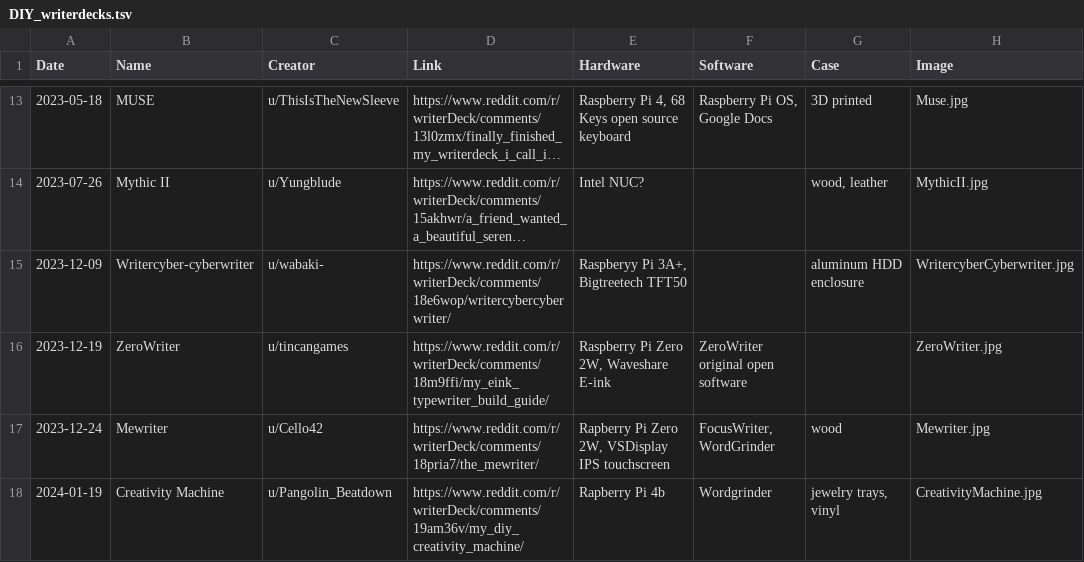
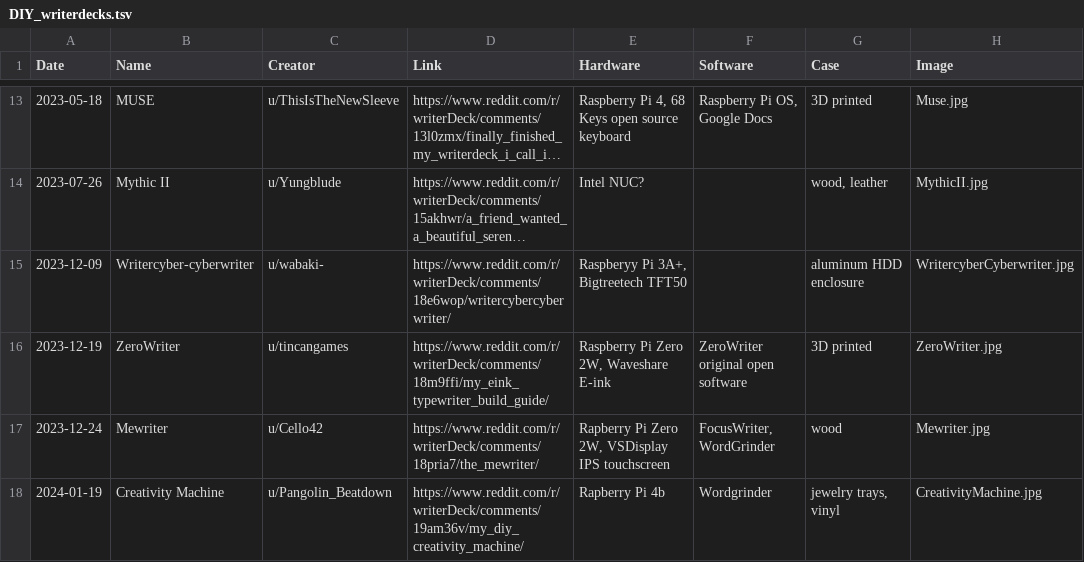
Before and after one commit to brsloan/writerDeck, a TSV file: data/DIY_writerdecks.tsv, drawn as a sheet; only a part is shown, gaps mark what is left out; long unchanged cells end in ….

Commit message:
added table details

```diff
--- a/data/DIY_writerdecks.tsv
+++ b/data/DIY_writerdecks.tsv
@@ -15,3 +15,3 @@ Date	Name	Creator	Link	Hardware	Software	Case	Image
 2023-12-09	Writercyber-cyberwriter	u/wabaki-	https://www.reddit.com/r/writerDeck/comments/18e6wop/writercybercyberwriter/	Raspberyy Pi 3A+, Bigtreetech TFT50		aluminum HDD enclosure	WritercyberCyberwriter.jpg
-2023-12-19	ZeroWriter	u/tincangames	https://www.reddit.com/r/writerDeck/comments/18m9ffi/my_eink_typewriter_build_guide/	Raspberry Pi Zero 2W, Waveshare E-ink	ZeroWriter original open software		ZeroWriter.jpg
+2023-12-19	ZeroWriter	u/tincangames	https://www.reddit.com/r/writerDeck/comments/18m9ffi/my_eink_typewriter_build_guide/	Raspberry Pi Zero 2W, Waveshare E-ink	ZeroWriter original open software	3D printed	ZeroWriter.jpg
 2023-12-24	Mewriter	u/Cello42	https://www.reddit.com/r/writerDeck/comments/18pria7/the_mewriter/	Rapberry Pi Zero 2W, VSDisplay IPS touchscreen	FocusWriter, WordGrinder	wood	Mewriter.jpg
```
Also changed, not shown: 2 other files.
